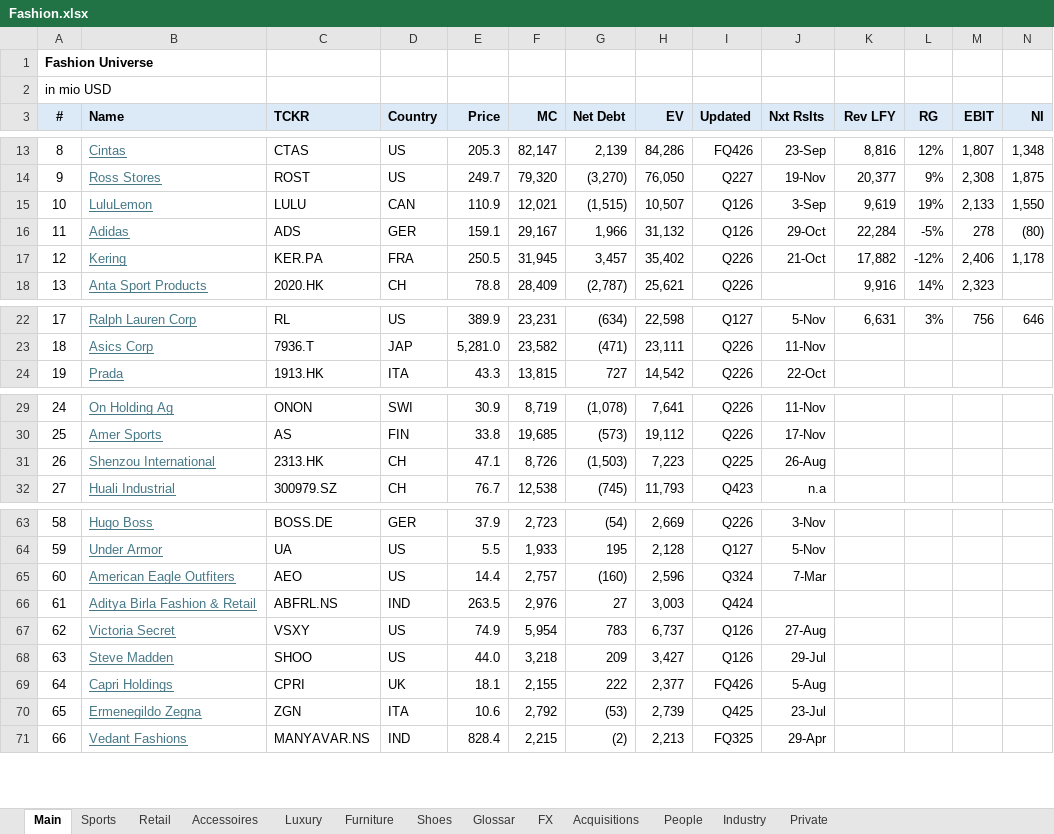
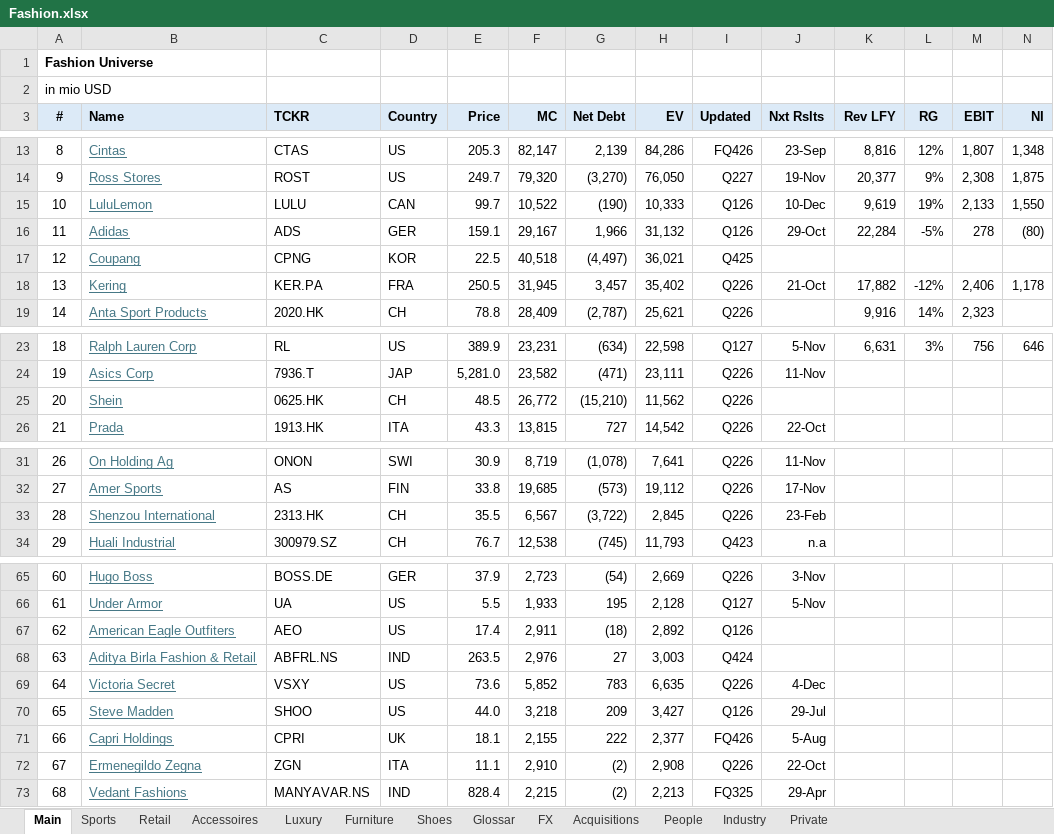
Before and after one commit to oscarsettje/MetaModels, an Excel workbook: Fashion.xlsx, sheet Main, drawn as a sheet; only a part is shown, gaps mark what is left out; values as stored, in another font and other column widths than the file's, no borders; conditional formats not drawn; addresses are those after the commit; rows hold the shown columns only; the diff covers the shown part only; the diff names each change by its address in the sheet, - before the commit and + after, or states it on an @@ line.

```diff
--- a/Fashion.xlsx (sheet Main)
+++ b/Fashion.xlsx (sheet Main)
-E15 (Price): 110.9
+E15 (Price): 99.7
-F15 (MC): 12,021
+F15 (MC): 10,522
-G15 (Net Debt): (1,515)
+G15 (Net Debt): (190)
-H15 (EV): 10,507
+H15 (EV): 10,333
-J15 (Nxt Rslts): 3-Sep
+J15 (Nxt Rslts): 10-Dec
+row 17: 12 | Coupang | CPNG | KOR | 22.5 | 40,518 | (4,497) | 36,021 | Q425
@@ column A (#) renumbered between rows 18 and 183 @@
+row 25: 20 | Shein | 0625.HK | CH | 48.5 | 26,772 | (15,210) | 11,562 | Q226
-E33 (Price): 47.1
+E33 (Price): 35.5
-F33 (MC): 8,726
+F33 (MC): 6,567
-G33 (Net Debt): (1,503)
+G33 (Net Debt): (3,722)
-H33 (EV): 7,223
+H33 (EV): 2,845
-I33 (Updated): Q225
+I33 (Updated): Q226
-J33 (Nxt Rslts): 26-Aug
+J33 (Nxt Rslts): 23-Feb
-E67 (Price): 14.4
+E67 (Price): 17.4
-F67 (MC): 2,757
+F67 (MC): 2,911
-G67 (Net Debt): (160)
+G67 (Net Debt): (18)
-H67 (EV): 2,596
+H67 (EV): 2,892
-I67 (Updated): Q324
+I67 (Updated): Q126
-J67 (Nxt Rslts): 7-Mar
+J67 (Nxt Rslts): (empty)
-E69 (Price): 74.9
+E69 (Price): 73.6
-F69 (MC): 5,954
+F69 (MC): 5,852
-H69 (EV): 6,737
+H69 (EV): 6,635
-I69 (Updated): Q126
+I69 (Updated): Q226
-J69 (Nxt Rslts): 27-Aug
+J69 (Nxt Rslts): 4-Dec
-E72 (Price): 10.6
+E72 (Price): 11.1
-F72 (MC): 2,792
+F72 (MC): 2,910
-G72 (Net Debt): (53)
+G72 (Net Debt): (2)
-H72 (EV): 2,739
+H72 (EV): 2,908
-I72 (Updated): Q425
+I72 (Updated): Q226
-J72 (Nxt Rslts): 23-Jul
+J72 (Nxt Rslts): 22-Oct
```
Also changed, not shown: 2 removed rows, 1 moved row, 31 edited cells and cell formats elsewhere in this sheet, sheet Private, formulas that keep their value, Industrials.xlsx, Makro.xlsx, 4 other files.
